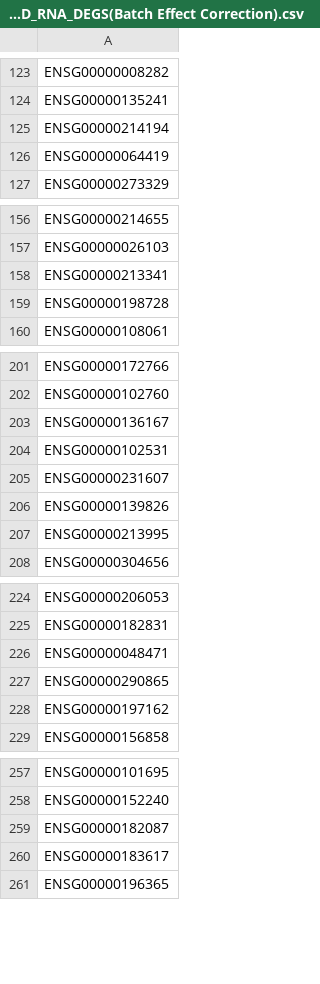
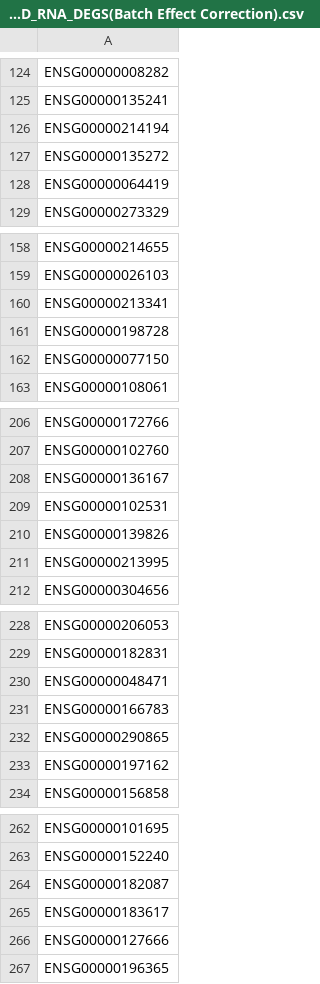
Before and after one commit to dock0528/NMOSD_RNA_analysis, a CSV file: RNA_DATA/NMOSD_RNA_DEGS(Batch Effect Correction).csv, drawn as a sheet; only a part is shown, gaps mark what is left out; the diff covers the shown part only.

```diff
--- a/RNA_DATA/NMOSD_RNA_DEGS(Batch Effect Correction).csv
+++ b/RNA_DATA/NMOSD_RNA_DEGS(Batch Effect Correction).csv
@@ -125,2 +126,3 @@
 "ENSG00000214194"
+"ENSG00000135272"
 "ENSG00000064419"
@@ -159,2 +161,3 @@
 "ENSG00000198728"
+"ENSG00000077150"
 "ENSG00000108061"
@@ -204,3 +209,2 @@
 "ENSG00000102531"
-"ENSG00000231607"
 "ENSG00000139826"
@@ -226,2 +230,3 @@
 "ENSG00000048471"
+"ENSG00000166783"
 "ENSG00000290865"
@@ -260,2 +265,3 @@
 "ENSG00000183617"
+"ENSG00000127666"
 "ENSG00000196365"
```
Also changed, not shown: 5 added rows and 2 removed rows elsewhere in this file, RNA_DATA/NMOSD_RNA_DEGS_strictly(Batch Effect Correction).csv, 8 other files.
